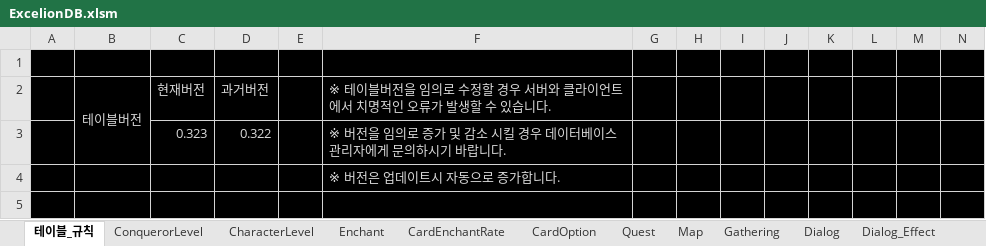
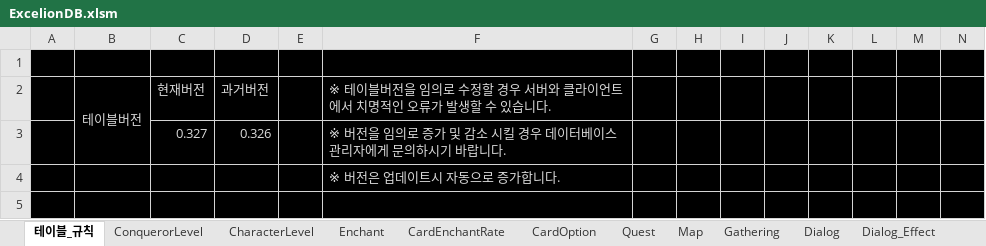
Before and after one commit to rcasio/MarkTwo, an Excel workbook: MarkTwo/bin/Debug/ExcelionDB.xlsm, sheet 테이블_규칙, drawn as a sheet; only a part is shown; values as stored, in another font and other column widths than the file's, no borders; removed rows and columns are numbered as before the commit, all else as after; rows hold the shown columns only; the diff names each change by its address in the sheet, - before the commit and + after, or states it on an @@ line.

```diff
--- a/MarkTwo/bin/Debug/ExcelionDB.xlsm (sheet 테이블_규칙)
+++ b/MarkTwo/bin/Debug/ExcelionDB.xlsm (sheet 테이블_규칙)
-row 3:  |  | 0.323 | 0.322 |  | ※ 버전을 임의로 증가 및 감소 시킬 경우 데이터베이스 관리자에게 문의하시기 바랍니다.
+row 3:  |  | 0.327 | 0.326 |  | ※ 버전을 임의로 증가 및 감소 시킬 경우 데이터베이스 관리자에게 문의하시기 바랍니다.
```
Also changed, not shown: sheet PR, 4 other files.
